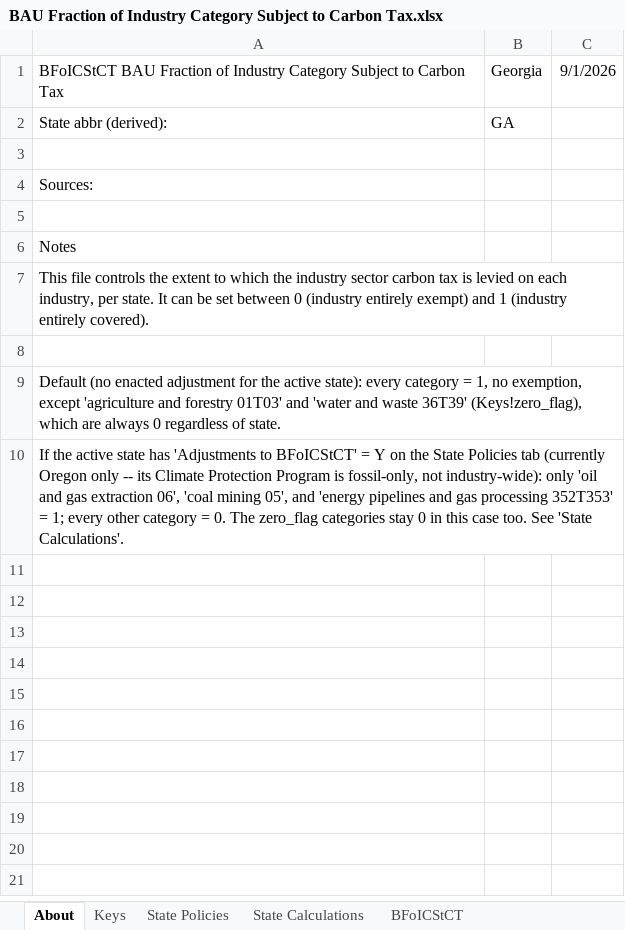
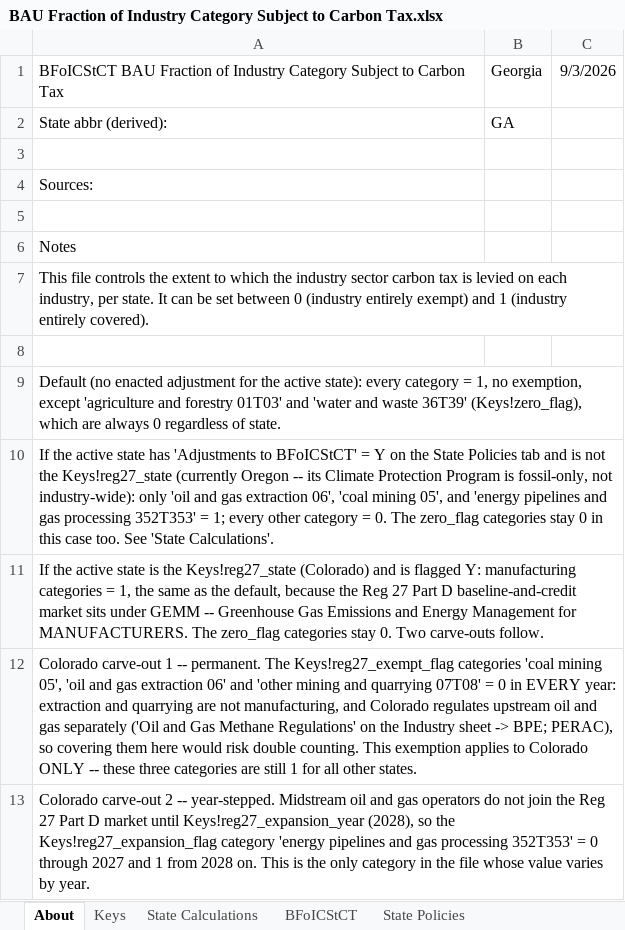
Before and after one commit to EnergyInnovation/eps-georgia, an Excel workbook: InputData/fuels/BFoICStCT/BAU Fraction of Industry Category Subject to Carbon Tax.xlsx, sheet About, drawn as a sheet; values as stored, in another font and other column widths than the file's, no borders; the diff names each change by its address in the sheet, - before the commit and + after, or states it on an @@ line.

```diff
--- a/InputData/fuels/BFoICStCT/BAU Fraction of Industry Category Subject to Carbon Tax.xlsx (sheet About)
+++ b/InputData/fuels/BFoICStCT/BAU Fraction of Industry Category Subject to Carbon Tax.xlsx (sheet About)
@@ sheet tab order changed: About | Keys | State Calculations | BFoICStCT | State Policies @@
-C1: 9/1/2026
+C1: 9/3/2026
-A10: …Policies tab (currently Oregon only -- its…
+A10: …Policies tab and is not the Keys!reg27_state (currently Oregon -- its…
+row 11: If the active state is the Keys!reg27_state (Colorado) and is flagged Y: manufacturing categories = 1, the same as the default, because the Reg 27 Part D baseline-and-credit market sits under GEMM -- Greenhouse Gas Emissions and Energy Management for MANUFACTURERS. The zero_flag categories stay 0. Two carve-outs follow.
+row 12: Colorado carve-out 1 -- permanent. The Keys!reg27_exempt_flag categories 'coal mining 05', 'oil and gas extraction 06' and 'other mining and quarrying 07T08' = 0 in EVERY year: extraction and quarrying are not manufacturing, and Colorado regulates upstream oil and gas separately ('Oil and Gas Methane Regulations' on the Industry sheet -> BPE; PERAC), so covering them here would risk double counting. This exemption applies to Colorado ONLY -- these three categories are still 1 for all other states.
+row 13: Colorado carve-out 2 -- year-stepped. Midstream oil and gas operators do not join the Reg 27 Part D market until Keys!reg27_expansion_year (2028), so the Keys!reg27_expansion_flag category 'energy pipelines and gas processing 352T353' = 0 through 2027 and 1 from 2028 on. This is the only category in the file whose value varies by year.
```
Also changed, not shown: sheet State Policies, sheet Keys, sheet State Calculations, 23 other files.
